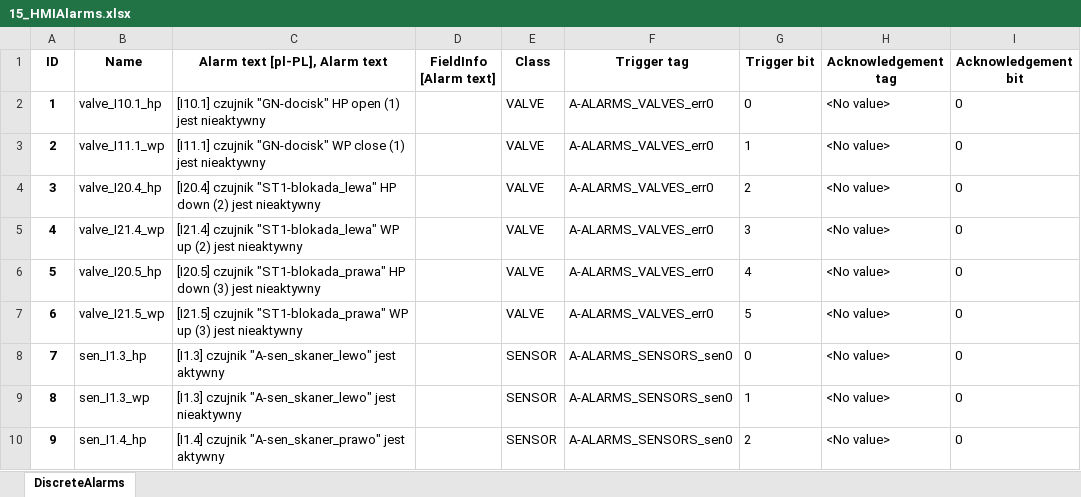
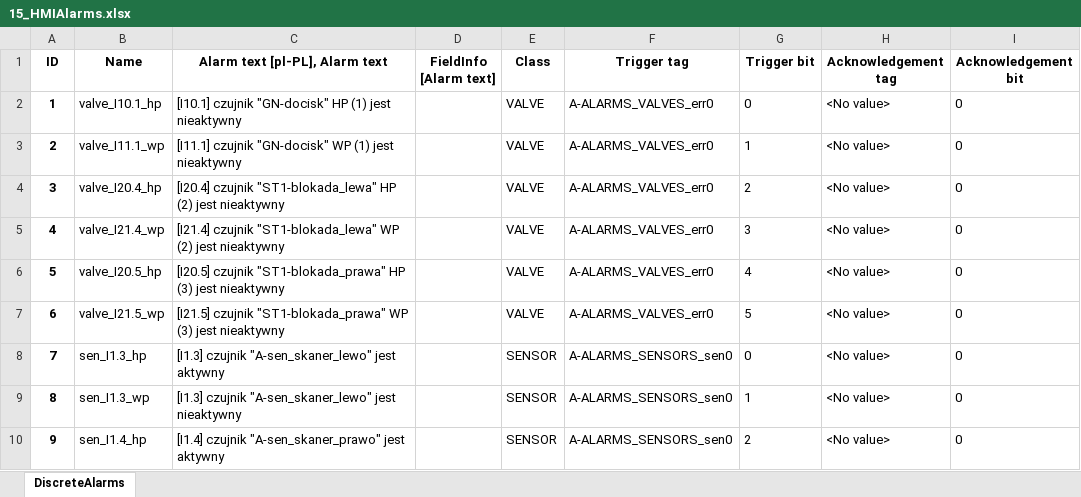
Before and after one commit to ravender83/generatoryS7, an Excel workbook: out/15_HMIAlarms.xlsx, sheet DiscreteAlarms, drawn as a sheet; only a part is shown; values as stored, in another font and other column widths than the file's, no borders; the diff names each change by its address in the sheet, - before the commit and + after, or states it on an @@ line.

```diff
--- a/out/15_HMIAlarms.xlsx (sheet DiscreteAlarms)
+++ b/out/15_HMIAlarms.xlsx (sheet DiscreteAlarms)
-C2 (Alarm text [pl-PL], Alarm text): …"GN-docisk" HP open (1) jest…
+C2 (Alarm text [pl-PL], Alarm text): …"GN-docisk" HP (1) jest…
-C3 (Alarm text [pl-PL], Alarm text): …"GN-docisk" WP close (1) jest…
+C3 (Alarm text [pl-PL], Alarm text): …"GN-docisk" WP (1) jest…
-C4 (Alarm text [pl-PL], Alarm text): …"ST1-blokada_lewa" HP down (2) jest…
+C4 (Alarm text [pl-PL], Alarm text): …"ST1-blokada_lewa" HP (2) jest…
-C5 (Alarm text [pl-PL], Alarm text): …"ST1-blokada_lewa" WP up (2) jest…
+C5 (Alarm text [pl-PL], Alarm text): …"ST1-blokada_lewa" WP (2) jest…
-C6 (Alarm text [pl-PL], Alarm text): …"ST1-blokada_prawa" HP down (3) jest…
+C6 (Alarm text [pl-PL], Alarm text): …"ST1-blokada_prawa" HP (3) jest…
-C7 (Alarm text [pl-PL], Alarm text): …"ST1-blokada_prawa" WP up (3) jest…
+C7 (Alarm text [pl-PL], Alarm text): …"ST1-blokada_prawa" WP (3) jest…
```
Also changed, not shown: out/10_Tags.xlsx, out/14_HMIAlarmsTags.xlsx, 4 other files.
